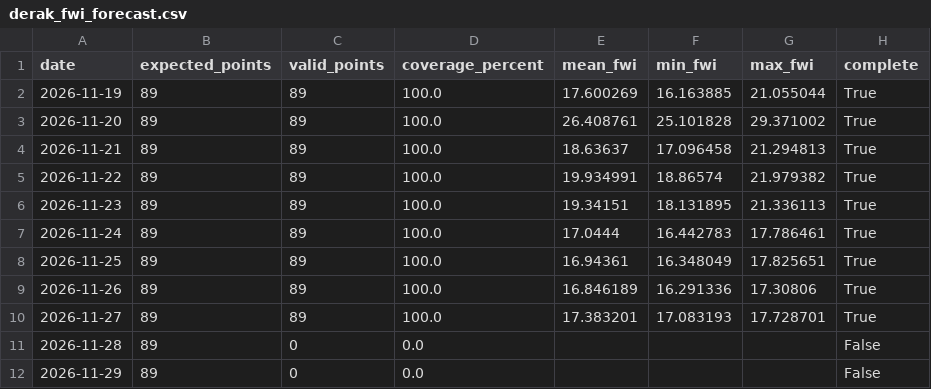
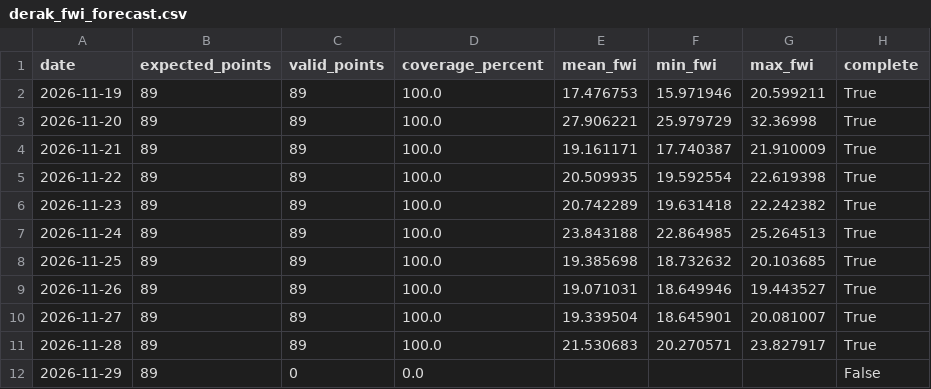
Before and after one commit to hashempoorsadegh214-prog/derak_fwi_forecast, a CSV file: data/derak_fwi_forecast.csv, drawn as a sheet.

```diff
--- a/data/derak_fwi_forecast.csv
+++ b/data/derak_fwi_forecast.csv
@@ -1,12 +1,12 @@
 date,expected_points,valid_points,coverage_percent,mean_fwi,min_fwi,max_fwi,complete
-2026-11-19,89,89,100.0,17.600269,16.163885,21.055044,True
-2026-11-20,89,89,100.0,26.408761,25.101828,29.371002,True
-2026-11-21,89,89,100.0,18.63637,17.096458,21.294813,True
-2026-11-22,89,89,100.0,19.934991,18.86574,21.979382,True
-2026-11-23,89,89,100.0,19.34151,18.131895,21.336113,True
-2026-11-24,89,89,100.0,17.0444,16.442783,17.786461,True
-2026-11-25,89,89,100.0,16.94361,16.348049,17.825651,True
-2026-11-26,89,89,100.0,16.846189,16.291336,17.30806,True
-2026-11-27,89,89,100.0,17.383201,17.083193,17.728701,True
-2026-11-28,89,0,0.0,,,,False
+2026-11-19,89,89,100.0,17.476753,15.971946,20.599211,True
+2026-11-20,89,89,100.0,27.906221,25.979729,32.36998,True
+2026-11-21,89,89,100.0,19.161171,17.740387,21.910009,True
+2026-11-22,89,89,100.0,20.509935,19.592554,22.619398,True
+2026-11-23,89,89,100.0,20.742289,19.631418,22.242382,True
+2026-11-24,89,89,100.0,23.843188,22.864985,25.264513,True
+2026-11-25,89,89,100.0,19.385698,18.732632,20.103685,True
+2026-11-26,89,89,100.0,19.071031,18.649946,19.443527,True
+2026-11-27,89,89,100.0,19.339504,18.645901,20.081007,True
+2026-11-28,89,89,100.0,21.530683,20.270571,23.827917,True
 2026-11-29,89,0,0.0,,,,False
```
Also changed, not shown: 1 other file.
